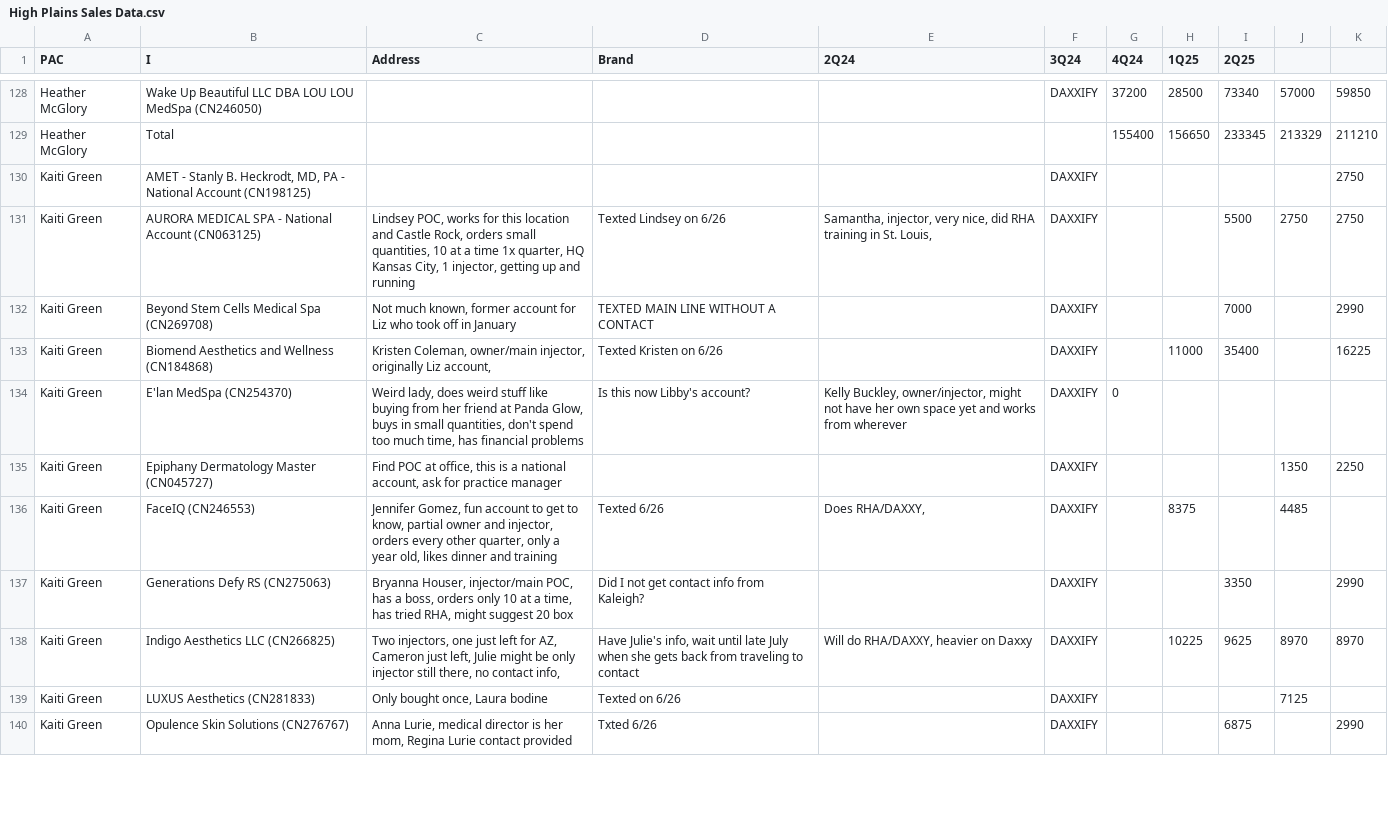
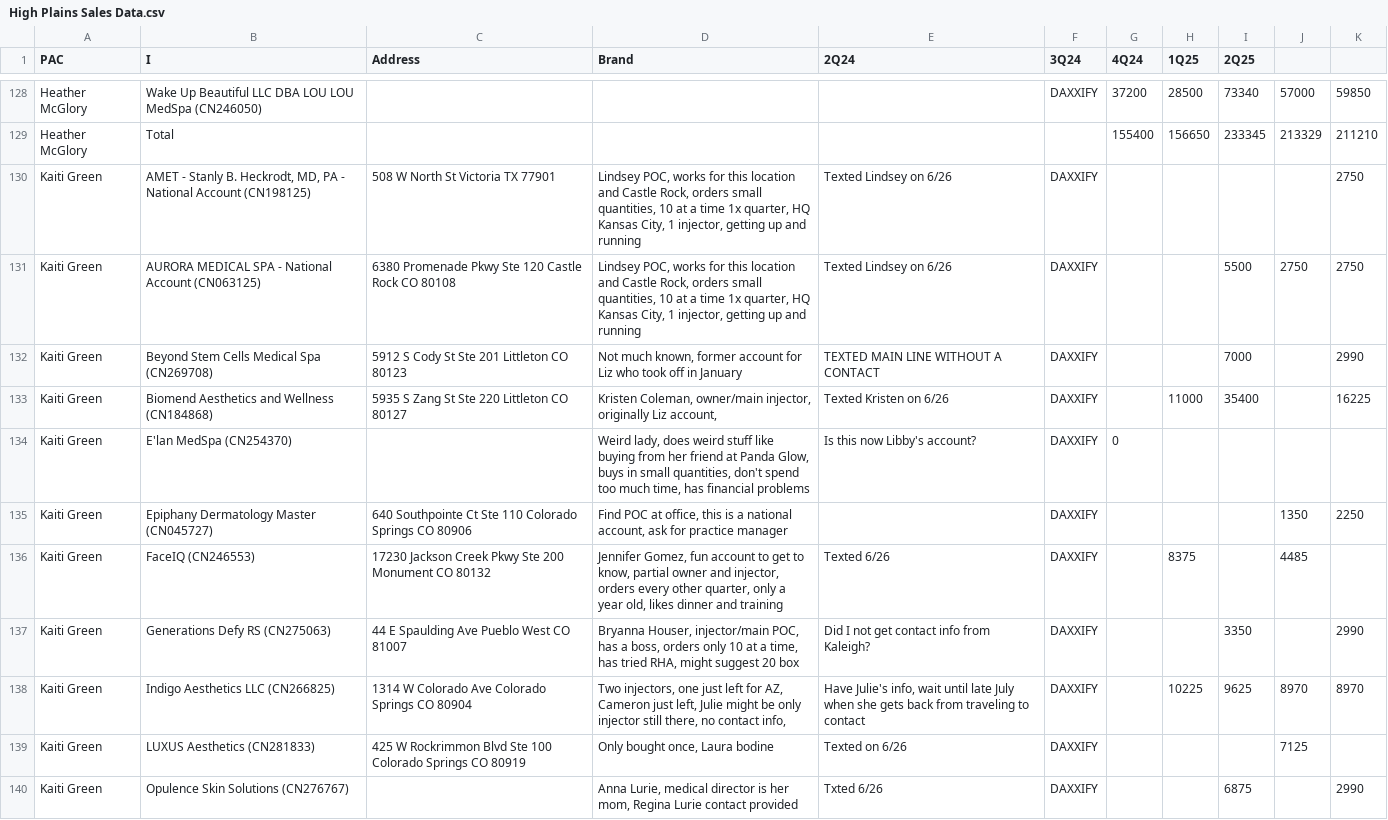
Before and after one commit to bryding/territory-map, a CSV file: public/data/High Plains Sales Data.csv, drawn as a sheet; only a part is shown, gaps mark what is left out; the diff covers the shown part only.

Commit message:
updated addressed in csv

```diff
--- a/public/data/High Plains Sales Data.csv
+++ b/public/data/High Plains Sales Data.csv
@@ -129,12 +129,12 @@ Heather McGlory,Wake Up Beautiful LLC DBA LOU LOU MedSpa (CN246050),,,,DAXXIFY,3
 Heather McGlory,Total,,,,,155400,156650,233345,213329,211210
-Kaiti Green,"AMET - Stanly B. Heckrodt, MD, PA - National Account (CN198125)",,,,DAXXIFY,,,,,2750
-Kaiti Green,AURORA MEDICAL SPA - National Account (CN063125),"Lindsey POC, works for this location and Castle Rock, orders small quantities, 10 at a time 1x quarter, HQ Kansas City, 1 injector, getting up and running ",Texted Lindsey on 6/26,"Samantha, injector, very nice, did RHA training in St. Louis, ",DAXXIFY,,,5500,2750,2750
-Kaiti Green,Beyond Stem Cells Medical Spa (CN269708),"Not much known, former account for Liz who took off in January",TEXTED MAIN LINE WITHOUT A CONTACT ,,DAXXIFY,,,7000,,2990
-Kaiti Green,Biomend Aesthetics and Wellness (CN184868),"Kristen Coleman, owner/main injector, originally Liz account, ",Texted Kristen on 6/26,,DAXXIFY,,11000,35400,,16225
-Kaiti Green,E'lan MedSpa (CN254370),"Weird lady, does weird stuff like buying from her friend at Panda Glow, buys in small quantities, don't spend too much time, has financial problems",Is this now Libby's account? ,"Kelly Buckley, owner/injector, might not have her own space yet and works from wherever",DAXXIFY,0,,,,
-Kaiti Green,Epiphany Dermatology Master (CN045727),"Find POC at office, this is a national account, ask for practice manager",,,DAXXIFY,,,,1350,2250
-Kaiti Green,FaceIQ (CN246553),"Jennifer Gomez, fun account to get to know, partial owner and injector, orders every other quarter, only a year old, likes dinner and training ",Texted 6/26,"Does RHA/DAXXY,  ",DAXXIFY,,8375,,4485,
-Kaiti Green,Generations Defy RS (CN275063),"Bryanna Houser, injector/main POC, has a boss, orders only 10 at a time, has tried RHA, might suggest 20 box",Did I not get contact info from Kaleigh? ,,DAXXIFY,,,3350,,2990
-Kaiti Green,Indigo Aesthetics LLC (CN266825),"Two injectors, one just left for AZ, Cameron just left, Julie might be only injector still there, no contact info, ","Have Julie's info, wait until late July when she gets back from traveling to contact ","Will do RHA/DAXXY, heavier on Daxxy",DAXXIFY,,10225,9625,8970,8970
-Kaiti Green,LUXUS Aesthetics (CN281833),"Only bought once, Laura bodine",Texted on 6/26,,DAXXIFY,,,,7125,
-Kaiti Green,Opulence Skin Solutions (CN276767),"Anna Lurie, medical director is her mom, Regina Lurie contact provided ",Txted 6/26,,DAXXIFY,,,6875,,2990
+Kaiti Green,"AMET - Stanly B. Heckrodt, MD, PA - National Account (CN198125)",508 W North St Victoria TX 77901,"Lindsey POC, works for this location and Castle Rock, orders small quantities, 10 at a time 1x quarter, HQ Kansas City, 1 injector, getting up and running ",Texted Lindsey on 6/26,DAXXIFY,,,,,2750
+Kaiti Green,AURORA MEDICAL SPA - National Account (CN063125),6380 Promenade Pkwy Ste 120 Castle Rock CO 80108,"Lindsey POC, works for this location and Castle Rock, orders small quantities, 10 at a time 1x quarter, HQ Kansas City, 1 injector, getting up and running ",Texted Lindsey on 6/26,DAXXIFY,,,5500,2750,2750
+Kaiti Green,Beyond Stem Cells Medical Spa (CN269708),5912 S Cody St Ste 201 Littleton CO 80123,"Not much known, former account for Liz who took off in January",TEXTED MAIN LINE WITHOUT A CONTACT ,DAXXIFY,,,7000,,2990
+Kaiti Green,Biomend Aesthetics and Wellness (CN184868),5935 S Zang St Ste 220 Littleton CO 80127,"Kristen Coleman, owner/main injector, originally Liz account, ",Texted Kristen on 6/26,DAXXIFY,,11000,35400,,16225
+Kaiti Green,E'lan MedSpa (CN254370),,"Weird lady, does weird stuff like buying from her friend at Panda Glow, buys in small quantities, don't spend too much time, has financial problems",Is this now Libby's account? ,DAXXIFY,0,,,,
+Kaiti Green,Epiphany Dermatology Master (CN045727),640 Southpointe Ct Ste 110 Colorado Springs CO 80906,"Find POC at office, this is a national account, ask for practice manager",,DAXXIFY,,,,1350,2250
+Kaiti Green,FaceIQ (CN246553),17230 Jackson Creek Pkwy Ste 200 Monument CO 80132,"Jennifer Gomez, fun account to get to know, partial owner and injector, orders every other quarter, only a year old, likes dinner and training ",Texted 6/26,DAXXIFY,,8375,,4485,
+Kaiti Green,Generations Defy RS (CN275063),44 E Spaulding Ave Pueblo West CO 81007,"Bryanna Houser, injector/main POC, has a boss, orders only 10 at a time, has tried RHA, might suggest 20 box",Did I not get contact info from Kaleigh? ,DAXXIFY,,,3350,,2990
+Kaiti Green,Indigo Aesthetics LLC (CN266825),1314 W Colorado Ave Colorado Springs CO 80904,"Two injectors, one just left for AZ, Cameron just left, Julie might be only injector still there, no contact info, ","Have Julie's info, wait until late July when she gets back from traveling to contact ",DAXXIFY,,10225,9625,8970,8970
+Kaiti Green,LUXUS Aesthetics (CN281833),425 W Rockrimmon Blvd Ste 100 Colorado Springs CO 80919,"Only bought once, Laura bodine",Texted on 6/26,DAXXIFY,,,,7125,
+Kaiti Green,Opulence Skin Solutions (CN276767),,"Anna Lurie, medical director is her mom, Regina Lurie contact provided ",Txted 6/26,DAXXIFY,,,6875,,2990
```
Also changed, not shown: 50 edited cells elsewhere in this file, 1 other file.
